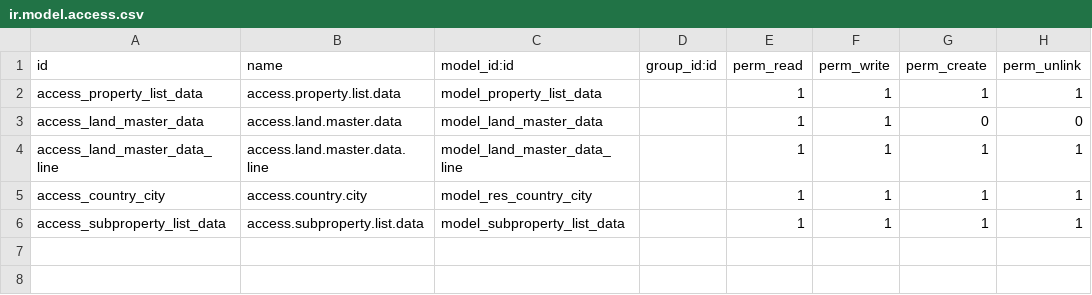
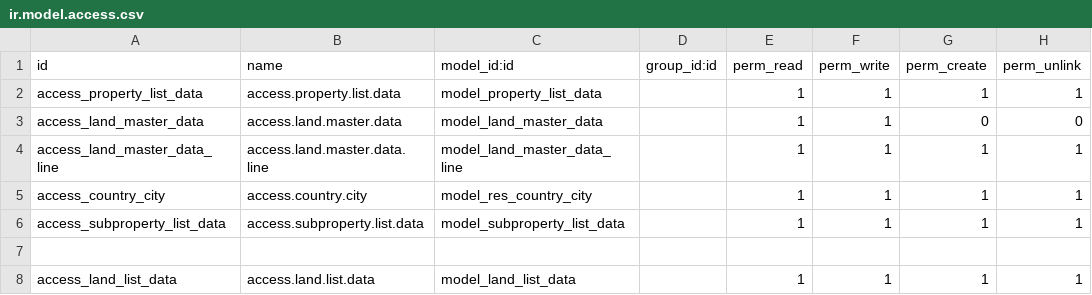
Before and after one commit to jojoxprimary/odoo-land, a CSV file: security/ir.model.access.csv, drawn as a sheet; the diff names each change by its address in the sheet, - before the commit and + after, or states it on an @@ line.

Commit message:
add land list model

```diff
--- a/security/ir.model.access.csv
+++ b/security/ir.model.access.csv
+row 7: (empty)
+row 8: access_land_list_data | access.land.list.data | model_land_list_data |  | 1 | 1 | 1 | 1
```
Also changed, not shown: 5 other files.
